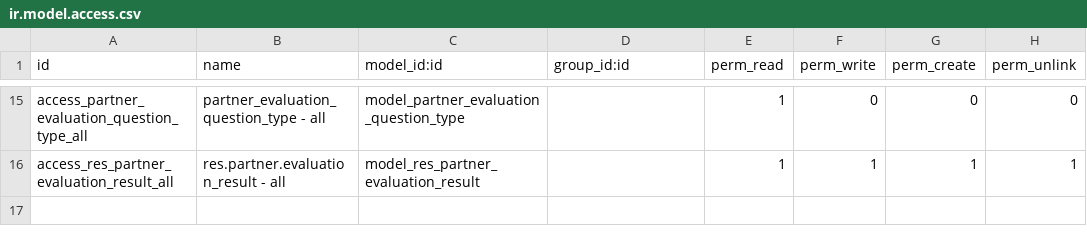
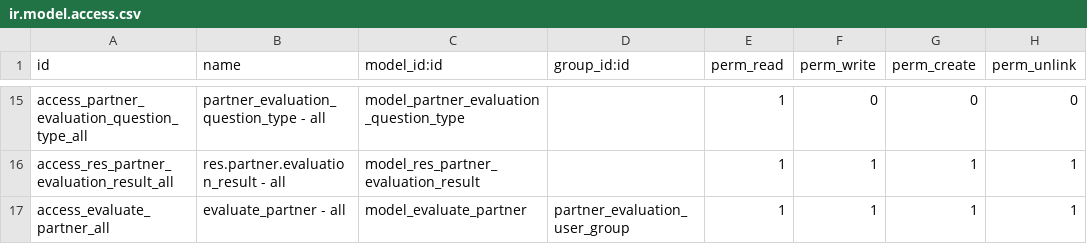
Before and after one commit to open-synergy/ssi-partner, a CSV file: ssi_partner_evaluation/security/ir.model.access.csv, drawn as a sheet; only a part is shown, gaps mark what is left out; the diff names each change by its address in the sheet, - before the commit and + after, or states it on an @@ line.

Commit message:
[UPD] ssi_partner_evaluation
* Menambahkan wiard evaluate partner

```diff
--- a/ssi_partner_evaluation/security/ir.model.access.csv
+++ b/ssi_partner_evaluation/security/ir.model.access.csv
+row 17: access_evaluate_partner_all | evaluate_partner - all | model_evaluate_partner | partner_evaluation_user_group | 1 | 1 | 1 | 1
```
Also changed, not shown: 4 other files.
